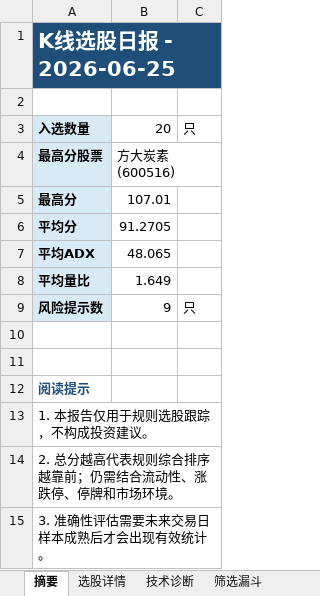
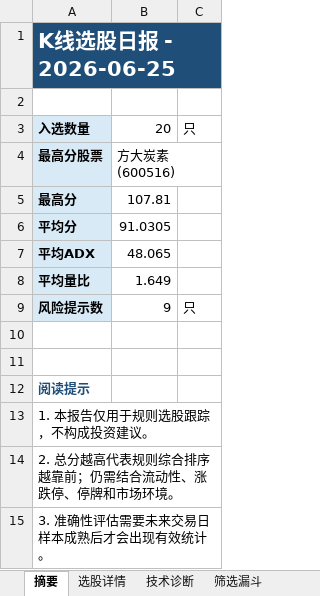
Before and after one commit to ppopink/a-share-daily-report, an Excel workbook: A股每日选股报告页面设计/public/reports/20260625/stock_pick_20260625.xlsx, sheet 摘要, drawn as a sheet; values as stored, in another font and other column widths than the file's, no borders; charts and pictures not drawn; the diff names each change by its address in the sheet, - before the commit and + after, or states it on an @@ line.

```diff
--- a/A股每日选股报告页面设计/public/reports/20260625/stock_pick_20260625.xlsx (sheet 摘要)
+++ b/A股每日选股报告页面设计/public/reports/20260625/stock_pick_20260625.xlsx (sheet 摘要)
-B5: 107.01
+B5: 107.81
-B6: 91.2705
+B6: 91.0305
```
Also changed, not shown: sheet 选股详情, 6 other files.
